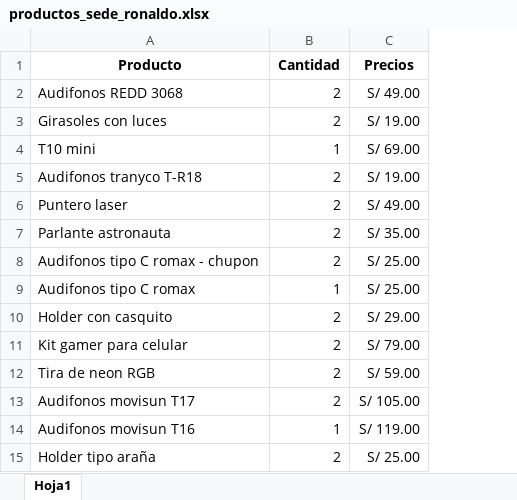
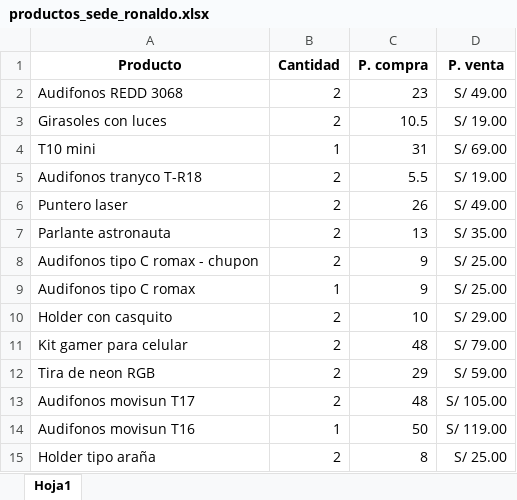
Before and after one commit to JanelCampos/textos, an Excel workbook: productos_sede_ronaldo.xlsx, sheet Hoja1, drawn as a sheet; values as stored, in another font and other column widths than the file's, no borders; addresses are those after the commit; the diff names each change by its address in the sheet, - before the commit and + after, or states it on an @@ line.

```diff
--- a/productos_sede_ronaldo.xlsx (sheet Hoja1)
+++ b/productos_sede_ronaldo.xlsx (sheet Hoja1)
+column C (P. compra), rows 2-15: 23 | 10.5 | 31 | 5.5 | 26 | 13 | 9 | 9 | 10 | 48 | 29 | 48 | 50 | 8
-D1: Precios
+D1: P. venta
```
Also changed, not shown: 2 other files.
